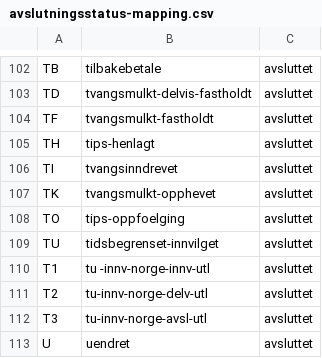
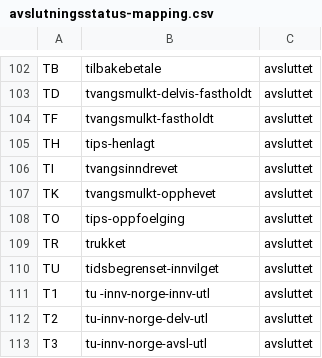
Before and after one commit to navikt/modia-soknadsstatus, a CSV file: apps/arena-infotrygd-soknadsstatus-transform/src/main/resources/avslutningsstatus-mapping.csv, drawn as a sheet; only a part is shown, gaps mark what is left out; the shorter side is filled out with more unchanged rows.

Commit message:
[KAIZEN-0] Legge til trukket som avslutningsstatus

```diff
--- a/apps/arena-infotrygd-soknadsstatus-transform/src/main/resources/avslutningsstatus-mapping.csv
+++ b/apps/arena-infotrygd-soknadsstatus-transform/src/main/resources/avslutningsstatus-mapping.csv
@@ -108,2 +108,3 @@ TK,tvangsmulkt-opphevet,avsluttet
 TO,tips-oppfoelging,avsluttet
+TR,trukket,avsluttet
 TU,tidsbegrenset-innvilget,avsluttet
```
